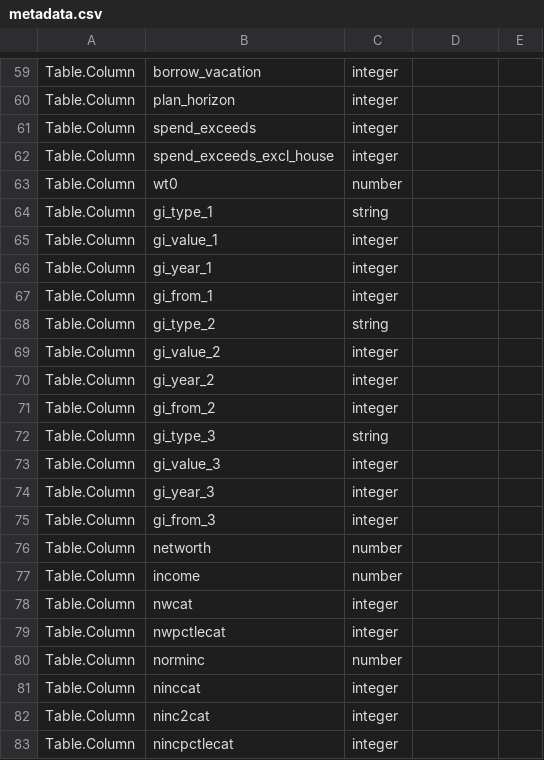
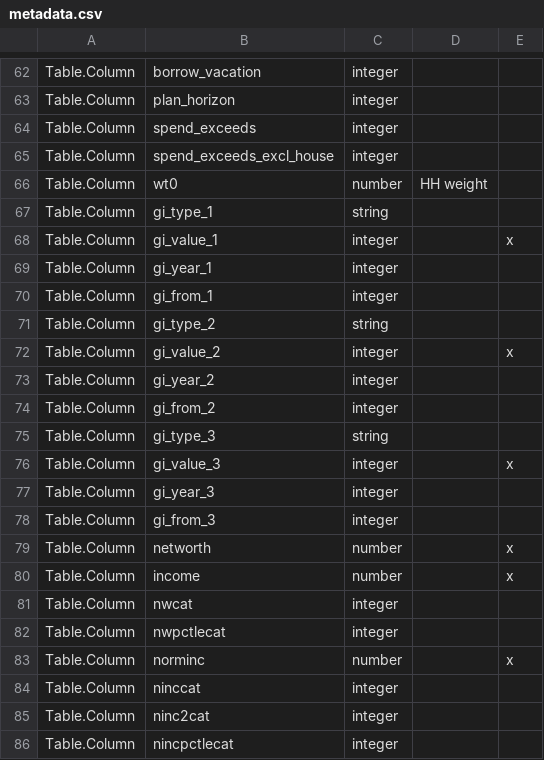
Before and after one commit to metatab-packages/federalreserve.gov-consumer_finances-2016-inherit, a CSV file: metadata.csv, drawn as a sheet; only a part is shown, gaps mark what is left out; the diff covers the shown part only.

```diff
--- a/metadata.csv
+++ b/metadata.csv
@@ -63 +66 @@ Table.Column,spend_exceeds_excl_house,integer,,,
-Table.Column,wt0,number,,,
+Table.Column,wt0,number,HH weight,
@@ -65 +68 @@ Table.Column,gi_type_1,string,,,
-Table.Column,gi_value_1,integer,,,
+Table.Column,gi_value_1,integer,,x
@@ -69 +72 @@ Table.Column,gi_type_2,string,,,
-Table.Column,gi_value_2,integer,,,
+Table.Column,gi_value_2,integer,,x
@@ -73 +76 @@ Table.Column,gi_type_3,string,,,
-Table.Column,gi_value_3,integer,,,
+Table.Column,gi_value_3,integer,,x
@@ -76,2 +79,2 @@ Table.Column,gi_from_3,integer,,,
-Table.Column,networth,number,,,
-Table.Column,income,number,,,
+Table.Column,networth,number,,x
+Table.Column,income,number,,x
@@ -80 +83 @@ Table.Column,nwpctlecat,integer,,,
-Table.Column,norminc,number,,,
+Table.Column,norminc,number,,x
```
Also changed, not shown: 7 added rows and 26 edited cells elsewhere in this file, 8 other files.
